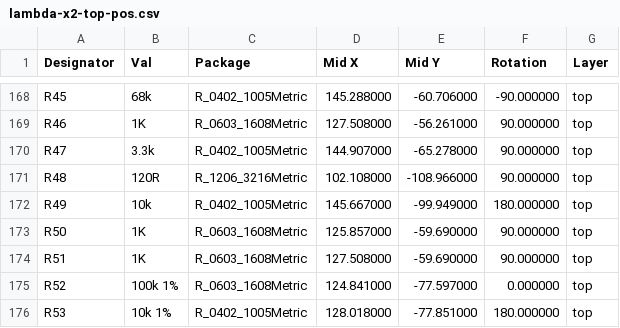
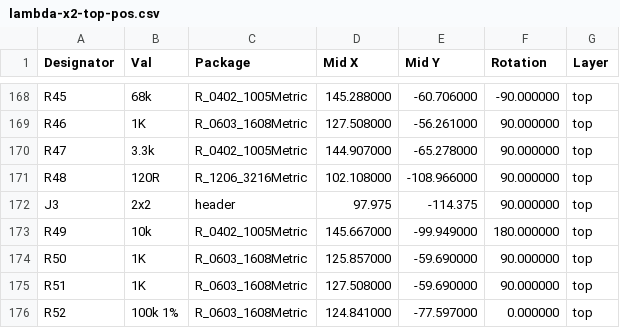
Before and after one commit to rusefi/rusefi-hardware, a CSV file: lambda-x2/export/rev1/lambda-x2-top-pos.csv, drawn as a sheet; only a part is shown, gaps mark what is left out; the shorter side is filled out with more unchanged rows; the diff names each change by its address in the sheet, - before the commit and + after, or states it on an @@ line.

```diff
--- a/lambda-x2/export/rev1/lambda-x2-top-pos.csv
+++ b/lambda-x2/export/rev1/lambda-x2-top-pos.csv
+row 172: J3 | 2x2 | header | 97.975 | -114.375 | 90.000000 | top
```
Also changed, not shown: lambda-x2/export/rev1/lambda-x2_JLCBOM-cheaper.csv.
